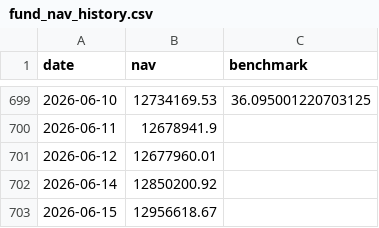
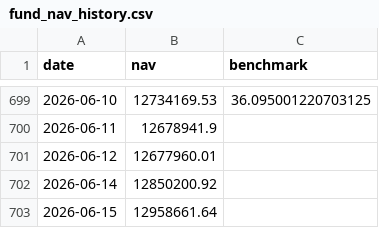
Before and after one commit to Sbirrondi/sfc-portfolio-tracker, a CSV file: data/fund_nav_history.csv, drawn as a sheet; only a part is shown, gaps mark what is left out.

```diff
--- a/data/fund_nav_history.csv
+++ b/data/fund_nav_history.csv
@@ -702,2 +702,2 @@ date,nav,benchmark
 2026-06-14,12850200.92,
-2026-06-15,12956618.67,
+2026-06-15,12958661.64,
```
Also changed, not shown: data/fund_positions.csv, 2 other files.
